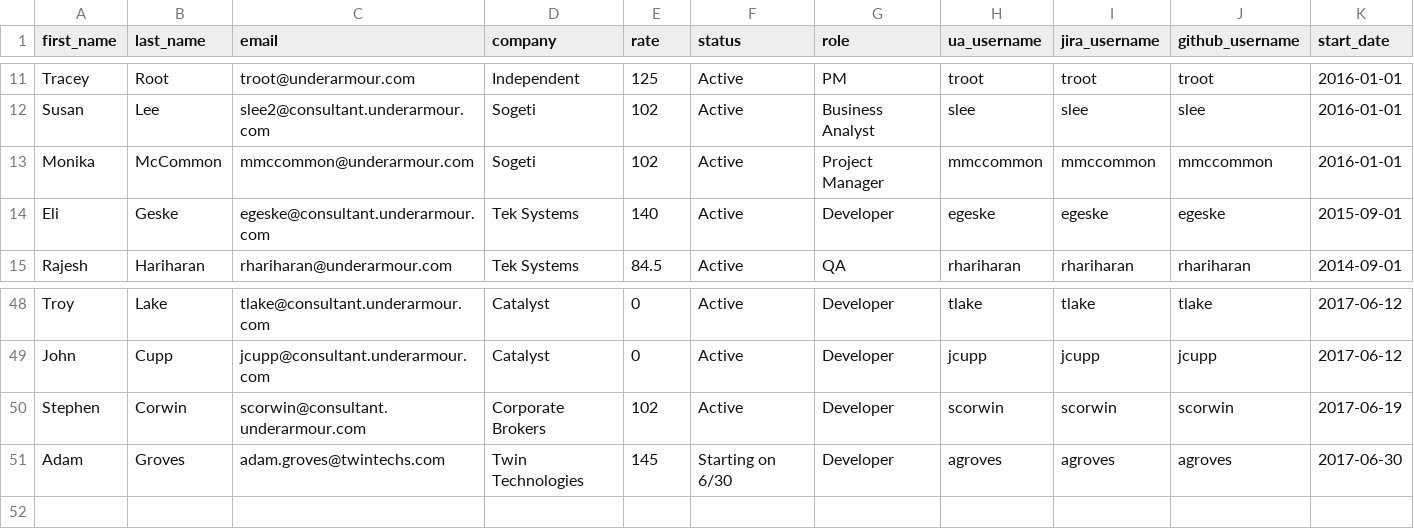
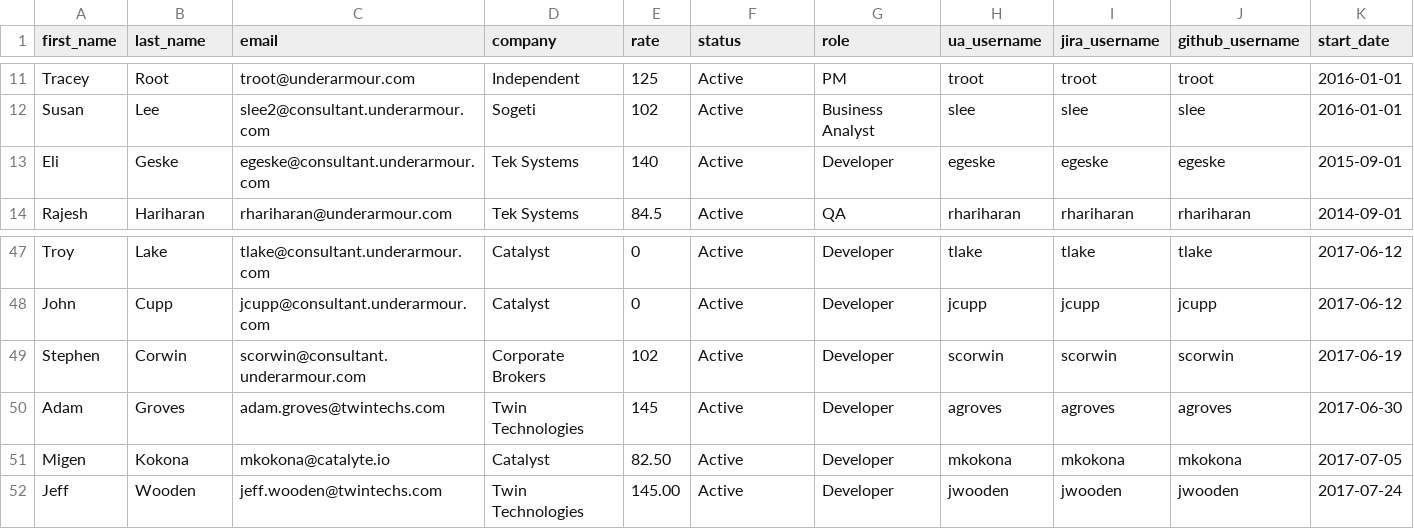
Before and after one commit to augur-ecosystem/augur, a CSV file: augur/data/engineering_consultants.csv, drawn as a sheet; only a part is shown, gaps mark what is left out.

Commit message:
updated consultant and fte listings

```diff
--- a/augur/data/engineering_consultants.csv
+++ b/augur/data/engineering_consultants.csv
@@ -12,3 +12,2 @@ Tracey,Root,troot@underarmour.com,Independent,125,Active,PM,troot,troot,troot,20
 Susan,Lee,slee2@consultant.underarmour.com,Sogeti,102,Active,Business Analyst,slee,slee,slee,2016-01-01
-Monika,McCommon,mmccommon@underarmour.com,Sogeti,102,Active,Project Manager,mmccommon,mmccommon,mmccommon,2016-01-01
 Eli,Geske,egeske@consultant.underarmour.com,Tek Systems,140,Active,Developer,egeske,egeske,egeske,2015-09-01
@@ -50,2 +49,4 @@ John,Cupp,jcupp@consultant.underarmour.com,Catalyst,0,Active,Developer,jcupp,jcu
 Stephen,Corwin,scorwin@consultant.underarmour.com,Corporate Brokers,102,Active,Developer,scorwin,scorwin,scorwin,2017-06-19
-Adam,Groves,adam.groves@twintechs.com,Twin Technologies,145,Starting on 6/30,Developer,agroves,agroves,agroves,2017-06-30
+Adam,Groves,adam.groves@twintechs.com,Twin Technologies,145,Active,Developer,agroves,agroves,agroves,2017-06-30
+Migen,Kokona,mkokona@catalyte.io,Catalyst,82.50,Active,Developer,mkokona,mkokona,mkokona,2017-07-05
+Jeff,Wooden,jeff.wooden@twintechs.com,Twin Technologies,145.00,Active,Developer,jwooden,jwooden,jwooden,2017-07-24
```
